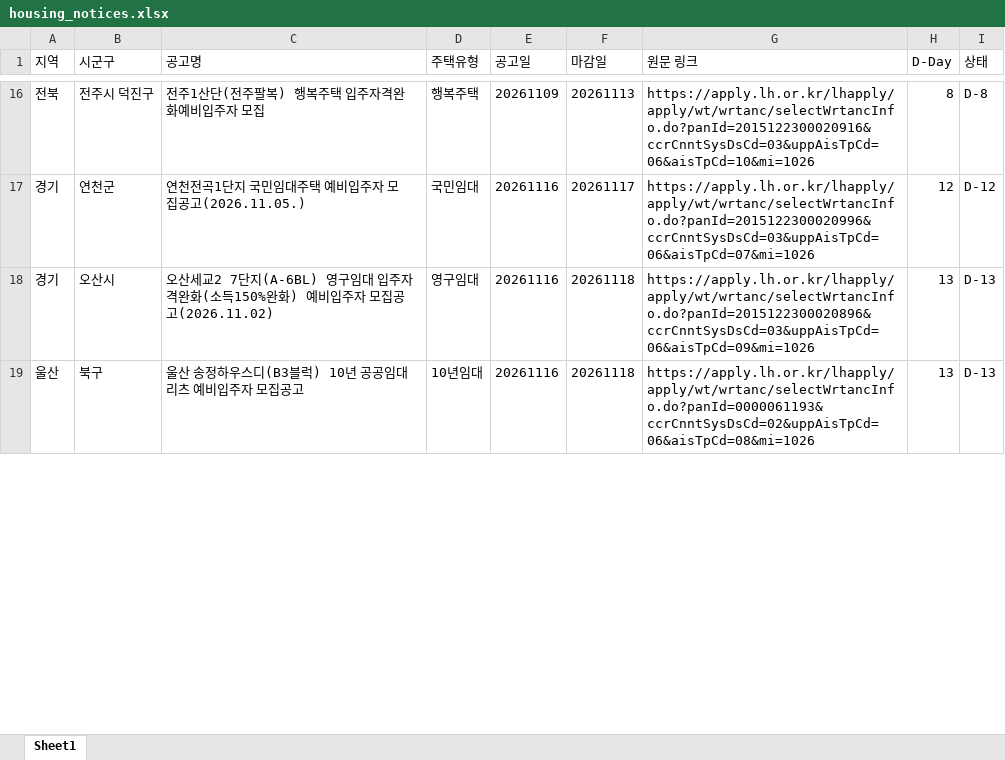
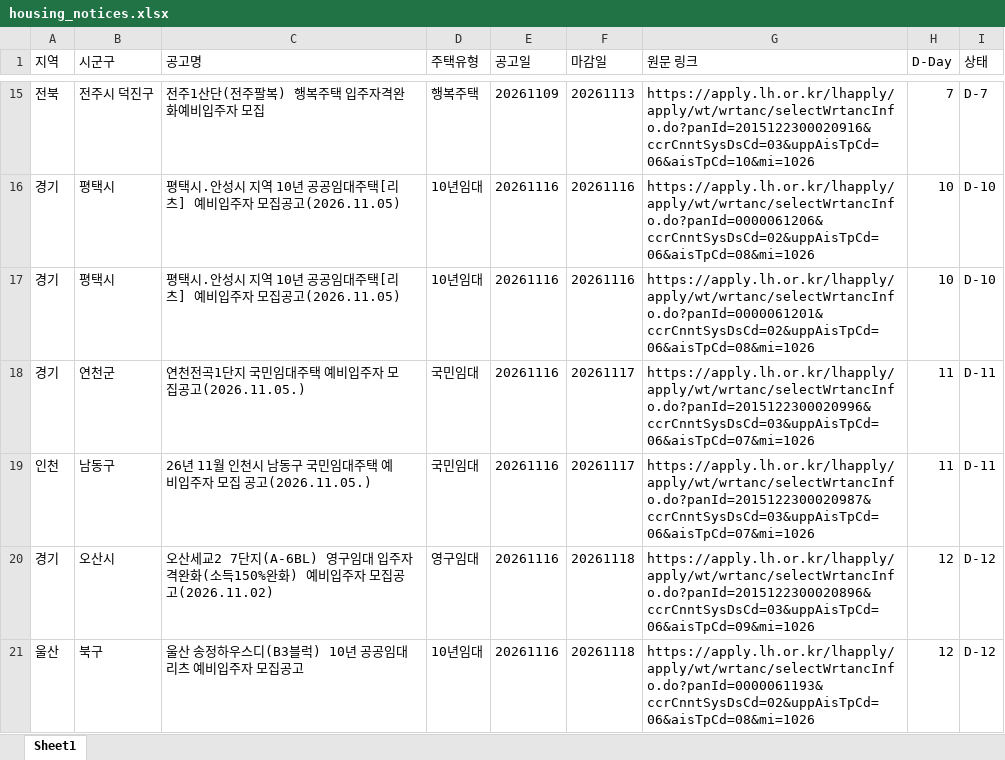
Before and after one commit to wnsdnjs867-svg/housing-dashboard, an Excel workbook: housing_notices.xlsx, sheet Sheet1, drawn as a sheet; only a part is shown, gaps mark what is left out; values as stored, in another font and other column widths than the file's, no borders; addresses are those after the commit; the diff covers the shown part only; the diff names each change by its address in the sheet, - before the commit and + after, or states it on an @@ line.

```diff
--- a/housing_notices.xlsx (sheet Sheet1)
+++ b/housing_notices.xlsx (sheet Sheet1)
-H15 (D-Day): 8
+H15 (D-Day): 7
-I15 (상태): D-8
+I15 (상태): D-7
+row 16: 경기 | 평택시 | 평택시.안성시 지역 10년 공공임대주택[리츠] 예비입주자 모집공고(2026.11.05) | 10년임대 | 20261116 | 20261116 | https://apply.lh.or.kr/lhapply/apply/wt/wrtanc/selectWrtancInfo.do?panId=0000061206&ccrCnntSysDsCd=02&uppAisTpCd=06&aisTpCd=08&mi=1026 | 10 | D-10
+row 17: 경기 | 평택시 | 평택시.안성시 지역 10년 공공임대주택[리츠] 예비입주자 모집공고(2026.11.05) | 10년임대 | 20261116 | 20261116 | https://apply.lh.or.kr/lhapply/apply/wt/wrtanc/selectWrtancInfo.do?panId=0000061201&ccrCnntSysDsCd=02&uppAisTpCd=06&aisTpCd=08&mi=1026 | 10 | D-10
-H18 (D-Day): 12
+H18 (D-Day): 11
-I18 (상태): D-12
+I18 (상태): D-11
+row 19: 인천 | 남동구 | 26년 11월 인천시 남동구 국민임대주택 예비입주자 모집 공고(2026.11.05.) | 국민임대 | 20261116 | 20261117 | https://apply.lh.or.kr/lhapply/apply/wt/wrtanc/selectWrtancInfo.do?panId=2015122300020987&ccrCnntSysDsCd=03&uppAisTpCd=06&aisTpCd=07&mi=1026 | 11 | D-11
-H20:H21 (D-Day): 13
+H20:H21 (D-Day): 12
-I20:I21 (상태): D-13
+I20:I21 (상태): D-12
```
Also changed, not shown: other rows of this sheet, 2 other files.
